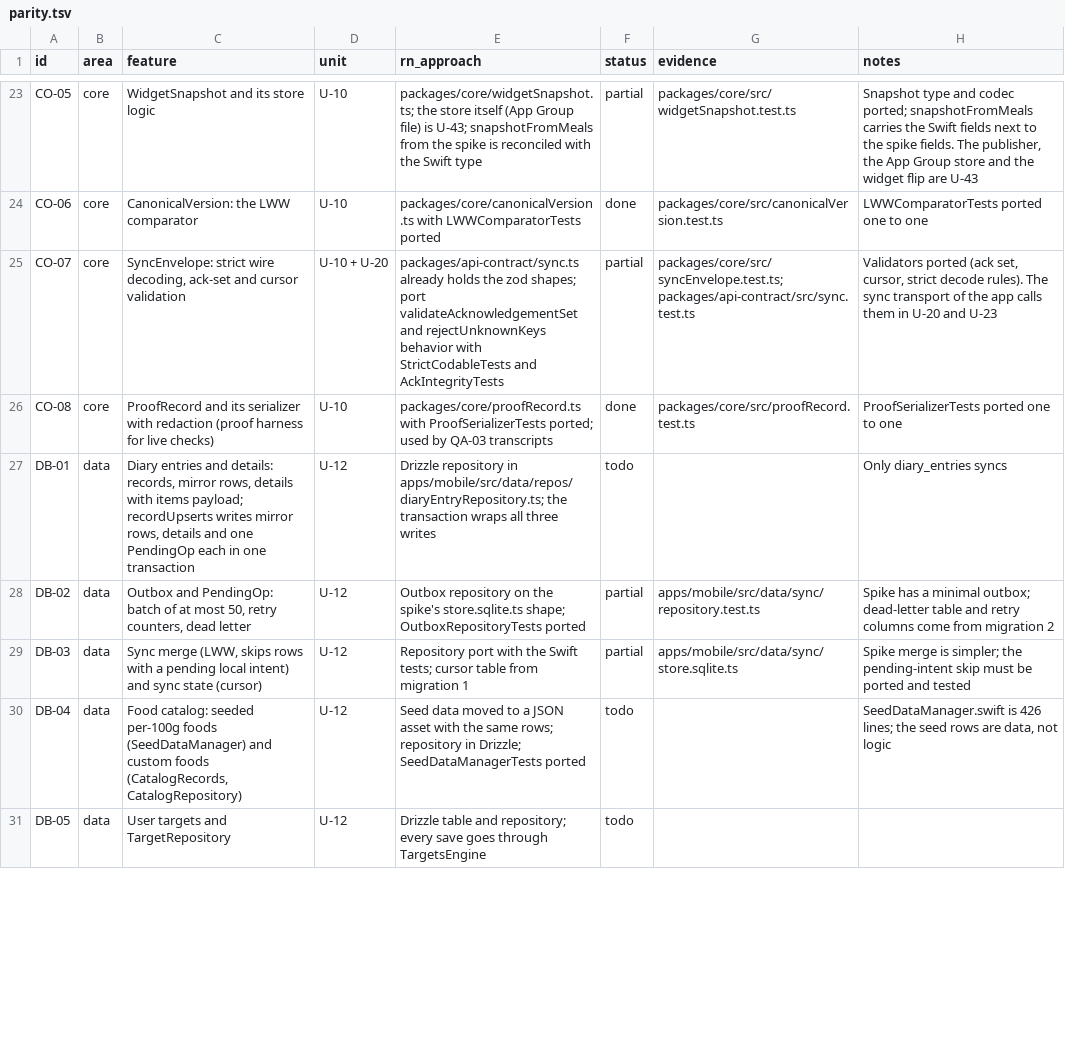
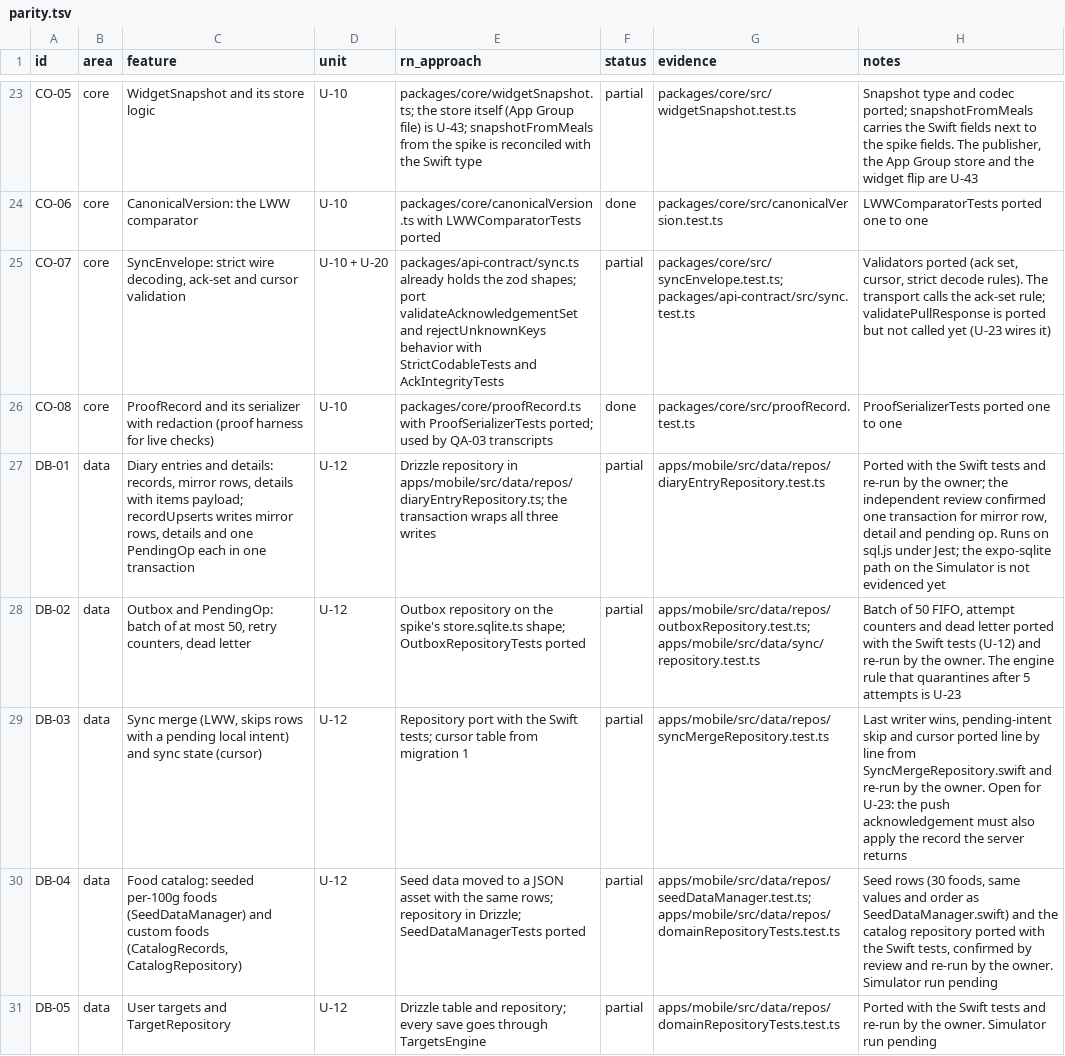
Before and after one commit to phuongddx/cal-ai-coach-app, a TSV file: docs/rn-migration/parity.tsv, drawn as a sheet; only a part is shown, gaps mark what is left out; the diff covers the shown part only.

Commit message:
docs(rn): wave 2 drain: parity statuses, three standing orders, wave 3 briefs and units

```diff
--- a/docs/rn-migration/parity.tsv
+++ b/docs/rn-migration/parity.tsv
@@ -24,8 +24,8 @@ CO-05	core	WidgetSnapshot and its store logic	U-10	packages/core/widgetSnapshot.
 CO-06	core	CanonicalVersion: the LWW comparator	U-10	packages/core/canonicalVersion.ts with LWWComparatorTests ported	done	packages/core/src/canonicalVersion.test.ts	LWWComparatorTests ported one to one
-CO-07	core	SyncEnvelope: strict wire decoding, ack-set and cursor validation	U-10 + U-20	packages/api-contract/sync.ts already holds the zod shapes; port validateAcknowledgementSet and rejectUnknownKeys behavior with StrictCodableTests and AckIntegrityTests	partial	packages/core/src/syncEnvelope.test.ts; packages/api-contract/src/sync.test.ts	Validators ported (ack set, cursor, strict decode rules). The sync transport of the app calls them in U-20 and U-23
+CO-07	core	SyncEnvelope: strict wire decoding, ack-set and cursor validation	U-10 + U-20	packages/api-contract/sync.ts already holds the zod shapes; port validateAcknowledgementSet and rejectUnknownKeys behavior with StrictCodableTests and AckIntegrityTests	partial	packages/core/src/syncEnvelope.test.ts; packages/api-contract/src/sync.test.ts	Validators ported (ack set, cursor, strict decode rules). The transport calls the ack-set rule; validatePullResponse is ported but not called yet (U-23 wires it)
 CO-08	core	ProofRecord and its serializer with redaction (proof harness for live checks)	U-10	packages/core/proofRecord.ts with ProofSerializerTests ported; used by QA-03 transcripts	done	packages/core/src/proofRecord.test.ts	ProofSerializerTests ported one to one
-DB-01	data	Diary entries and details: records, mirror rows, details with items payload; recordUpserts writes mirror rows, details and one PendingOp each in one transaction	U-12	Drizzle repository in apps/mobile/src/data/repos/diaryEntryRepository.ts; the transaction wraps all three writes	todo		Only diary_entries syncs
-DB-02	data	Outbox and PendingOp: batch of at most 50, retry counters, dead letter	U-12	Outbox repository on the spike's store.sqlite.ts shape; OutboxRepositoryTests ported	partial	apps/mobile/src/data/sync/repository.test.ts	Spike has a minimal outbox; dead-letter table and retry columns come from migration 2
-DB-03	data	Sync merge (LWW, skips rows with a pending local intent) and sync state (cursor)	U-12	Repository port with the Swift tests; cursor table from migration 1	partial	apps/mobile/src/data/sync/store.sqlite.ts	Spike merge is simpler; the pending-intent skip must be ported and tested
-DB-04	data	Food catalog: seeded per-100g foods (SeedDataManager) and custom foods (CatalogRecords, CatalogRepository)	U-12	Seed data moved to a JSON asset with the same rows; repository in Drizzle; SeedDataManagerTests ported	todo		SeedDataManager.swift is 426 lines; the seed rows are data, not logic
-DB-05	data	User targets and TargetRepository	U-12	Drizzle table and repository; every save goes through TargetsEngine	todo		
+DB-01	data	Diary entries and details: records, mirror rows, details with items payload; recordUpserts writes mirror rows, details and one PendingOp each in one transaction	U-12	Drizzle repository in apps/mobile/src/data/repos/diaryEntryRepository.ts; the transaction wraps all three writes	partial	apps/mobile/src/data/repos/diaryEntryRepository.test.ts	Ported with the Swift tests and re-run by the owner; the independent review confirmed one transaction for mirror row, detail and pending op. Runs on sql.js under Jest; the expo-sqlite path on the Simulator is not evidenced yet
+DB-02	data	Outbox and PendingOp: batch of at most 50, retry counters, dead letter	U-12	Outbox repository on the spike's store.sqlite.ts shape; OutboxRepositoryTests ported	partial	apps/mobile/src/data/repos/outboxRepository.test.ts; apps/mobile/src/data/sync/repository.test.ts	Batch of 50 FIFO, attempt counters and dead letter ported with the Swift tests (U-12) and re-run by the owner. The engine rule that quarantines after 5 attempts is U-23
+DB-03	data	Sync merge (LWW, skips rows with a pending local intent) and sync state (cursor)	U-12	Repository port with the Swift tests; cursor table from migration 1	partial	apps/mobile/src/data/repos/syncMergeRepository.test.ts	Last writer wins, pending-intent skip and cursor ported line by line from SyncMergeRepository.swift and re-run by the owner. Open for U-23: the push acknowledgement must also apply the record the server returns
+DB-04	data	Food catalog: seeded per-100g foods (SeedDataManager) and custom foods (CatalogRecords, CatalogRepository)	U-12	Seed data moved to a JSON asset with the same rows; repository in Drizzle; SeedDataManagerTests ported	partial	apps/mobile/src/data/repos/seedDataManager.test.ts; apps/mobile/src/data/repos/domainRepositoryTests.test.ts	Seed rows (30 foods, same values and order as SeedDataManager.swift) and the catalog repository ported with the Swift tests, confirmed by review and re-run by the owner. Simulator run pending
+DB-05	data	User targets and TargetRepository	U-12	Drizzle table and repository; every save goes through TargetsEngine	partial	apps/mobile/src/data/repos/domainRepositoryTests.test.ts	Ported with the Swift tests and re-run by the owner. Simulator run pending
```
Also changed, not shown: 60 edited cells elsewhere in this file, docs/rn-migration/ledger.tsv, docs/rn-migration/trail.tsv, 7 other files.
